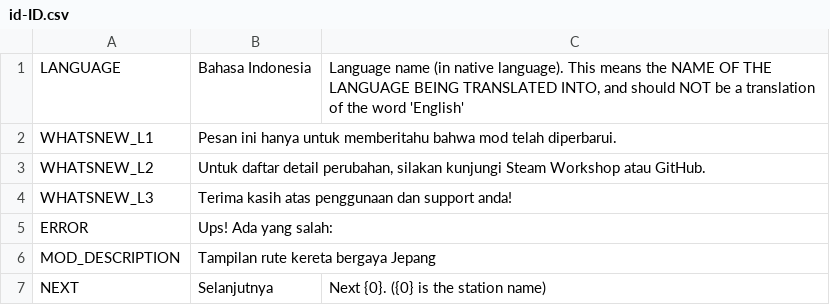
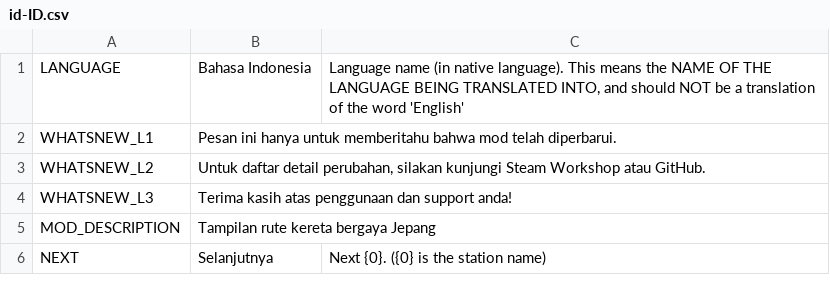
Before and after one commit to will258012/TrainDisplayUpdated, a CSV file: TrainDisplay/Translations/id-ID.csv, drawn as a sheet; only a part is shown; the diff names each change by its address in the sheet, - before the commit and + after, or states it on an @@ line.

Commit message:
New translations en-en.csv (Indonesian)

```diff
--- a/TrainDisplay/Translations/id-ID.csv
+++ b/TrainDisplay/Translations/id-ID.csv
-row 5: ERROR | Ups! Ada yang salah:
```
